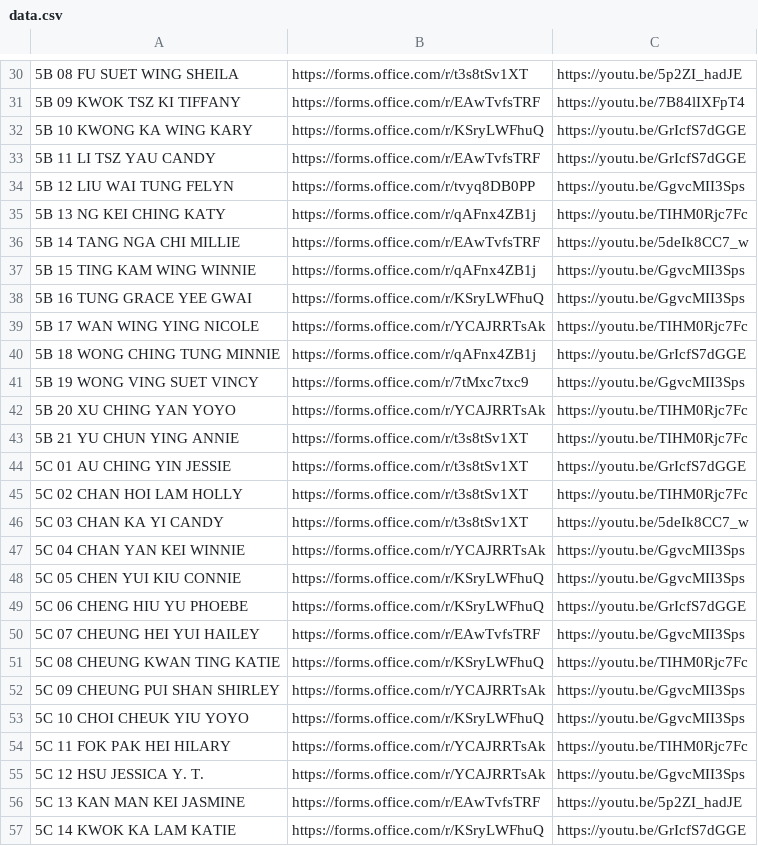
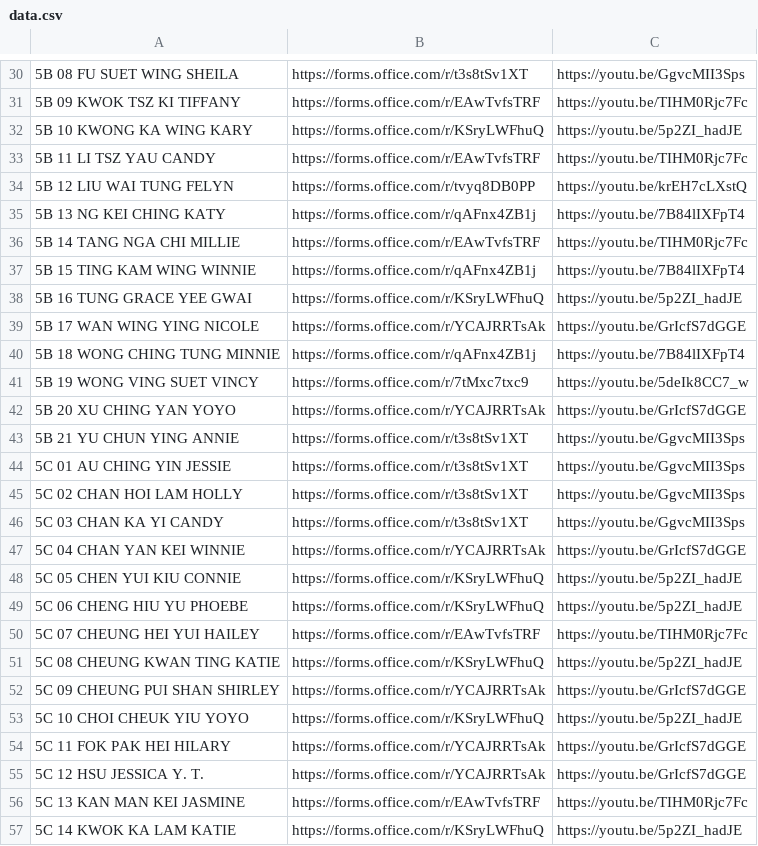
Before and after one commit to htcskhtc/F5QuestionLink, a CSV file: data.csv, drawn as a sheet; only a part is shown, gaps mark what is left out; the diff covers the shown part only; the diff names each change by its address in the sheet, - before the commit and + after, or states it on an @@ line.

```diff
--- a/data.csv
+++ b/data.csv
-C30: https://youtu.be/5p2ZI_hadJE
+C30: https://youtu.be/GgvcMII3Sps
-C31: https://youtu.be/7B84lIXFpT4
+C31: https://youtu.be/TIHM0Rjc7Fc
-C32: https://youtu.be/GrIcfS7dGGE
+C32: https://youtu.be/5p2ZI_hadJE
-C33: https://youtu.be/GrIcfS7dGGE
+C33: https://youtu.be/TIHM0Rjc7Fc
-C34: https://youtu.be/GgvcMII3Sps
+C34: https://youtu.be/krEH7cLXstQ
-C35: https://youtu.be/TIHM0Rjc7Fc
+C35: https://youtu.be/7B84lIXFpT4
-C36: https://youtu.be/5deIk8CC7_w
+C36: https://youtu.be/TIHM0Rjc7Fc
-C37: https://youtu.be/GgvcMII3Sps
+C37: https://youtu.be/7B84lIXFpT4
-C38: https://youtu.be/GgvcMII3Sps
+C38: https://youtu.be/5p2ZI_hadJE
-C39: https://youtu.be/TIHM0Rjc7Fc
+C39: https://youtu.be/GrIcfS7dGGE
-C40: https://youtu.be/GrIcfS7dGGE
+C40: https://youtu.be/7B84lIXFpT4
-C41: https://youtu.be/GgvcMII3Sps
+C41: https://youtu.be/5deIk8CC7_w
-C42: https://youtu.be/TIHM0Rjc7Fc
+C42: https://youtu.be/GrIcfS7dGGE
-C43: https://youtu.be/TIHM0Rjc7Fc
+C43: https://youtu.be/GgvcMII3Sps
-C44: https://youtu.be/GrIcfS7dGGE
+C44: https://youtu.be/GgvcMII3Sps
-C45: https://youtu.be/TIHM0Rjc7Fc
+C45: https://youtu.be/GgvcMII3Sps
-C46: https://youtu.be/5deIk8CC7_w
+C46: https://youtu.be/GgvcMII3Sps
-C47: https://youtu.be/GgvcMII3Sps
+C47: https://youtu.be/GrIcfS7dGGE
-C48: https://youtu.be/GgvcMII3Sps
+C48: https://youtu.be/5p2ZI_hadJE
-C49: https://youtu.be/GrIcfS7dGGE
+C49: https://youtu.be/5p2ZI_hadJE
-C50: https://youtu.be/GgvcMII3Sps
+C50: https://youtu.be/TIHM0Rjc7Fc
-C51: https://youtu.be/TIHM0Rjc7Fc
+C51: https://youtu.be/5p2ZI_hadJE
-C52: https://youtu.be/GgvcMII3Sps
+C52: https://youtu.be/GrIcfS7dGGE
-C53: https://youtu.be/GgvcMII3Sps
+C53: https://youtu.be/5p2ZI_hadJE
-C54: https://youtu.be/TIHM0Rjc7Fc
+C54: https://youtu.be/GrIcfS7dGGE
-C55: https://youtu.be/GgvcMII3Sps
+C55: https://youtu.be/GrIcfS7dGGE
-C56: https://youtu.be/5p2ZI_hadJE
+C56: https://youtu.be/TIHM0Rjc7Fc
-C57: https://youtu.be/GrIcfS7dGGE
+C57: https://youtu.be/5p2ZI_hadJE
```
Also changed, not shown: 103 edited cells elsewhere in this file.
